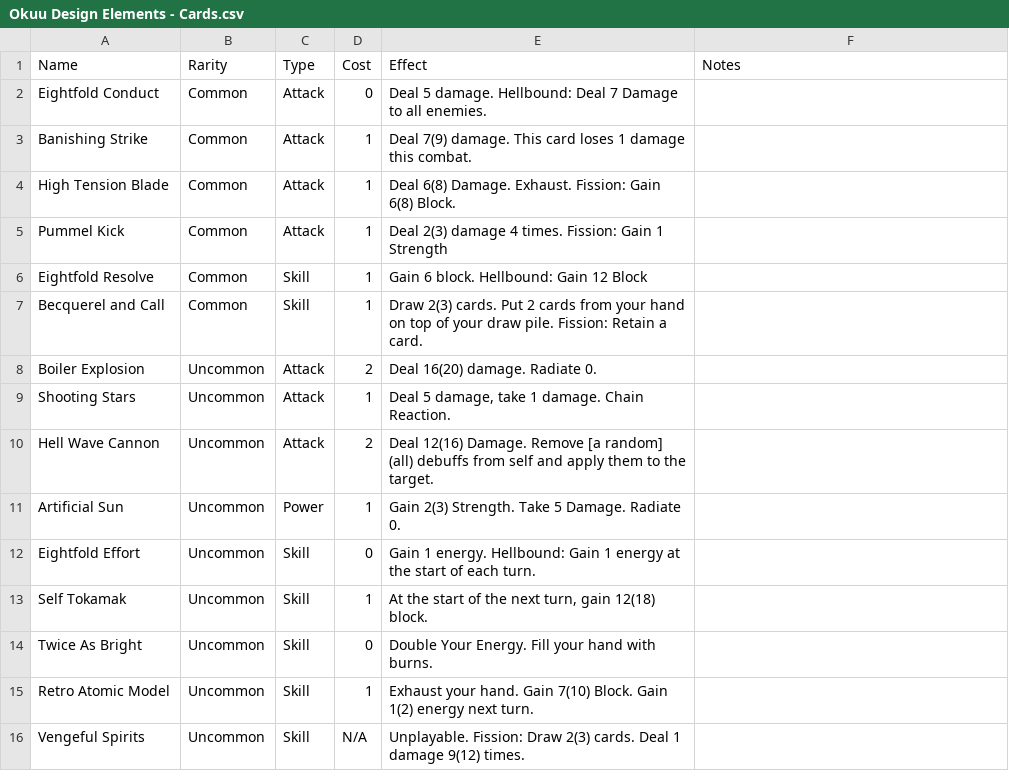
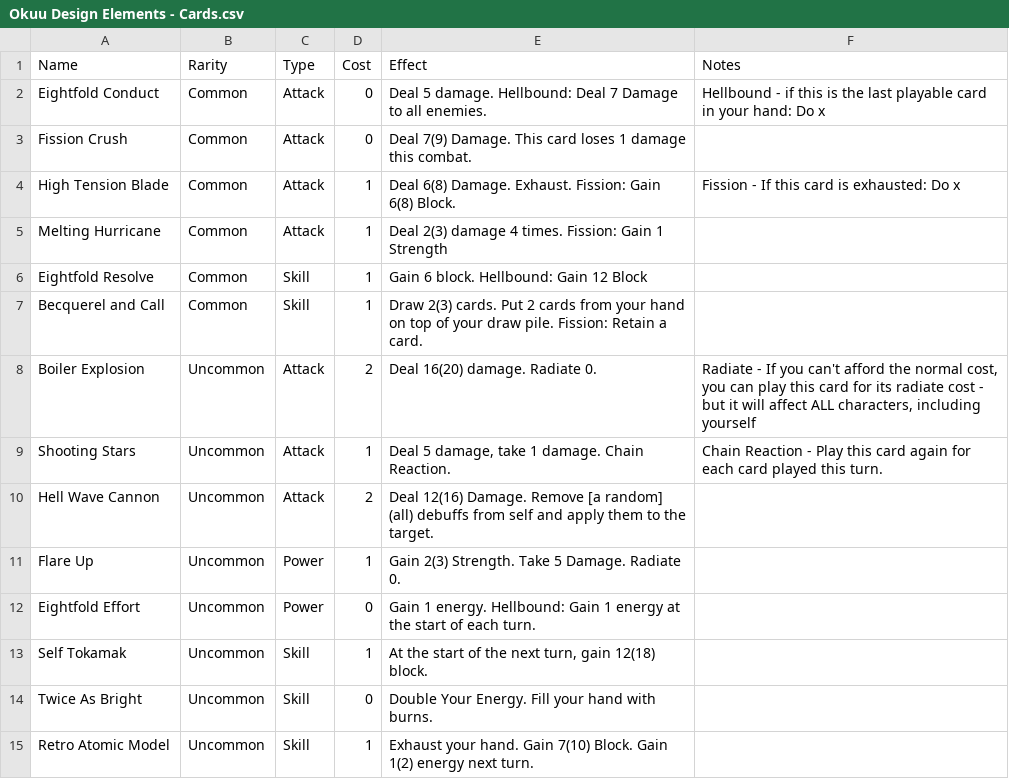
Before and after one commit to subcouture/StS-Okuu, a CSV file: Okuu Design Elements - Cards.csv, drawn as a sheet; only a part is shown; the shorter side is filled out with more unchanged rows; the diff covers the shown part only.

Commit message:
Added a lot more cards, adjusted some old ones, close to being ready for prototyping.

```diff
--- a/Okuu Design Elements - Cards.csv
+++ b/Okuu Design Elements - Cards.csv
@@ -1,13 +1,13 @@
 Name,Rarity,Type,Cost,Effect,Notes
-Eightfold Conduct,Common,Attack,0,Deal 5 damage. Hellbound: Deal 7 Damage to all enemies.,
-Banishing Strike,Common,Attack,1,Deal 7(9) damage. This card loses 1 damage this combat.,
-High Tension Blade,Common,Attack,1,Deal 6(8) Damage. Exhaust. Fission: Gain 6(8) Block.,
-Pummel Kick,Common,Attack,1,Deal 2(3) damage 4 times. Fission: Gain 1 Strength,
+Eightfold Conduct,Common,Attack,0,Deal 5 damage. Hellbound: Deal 7 Damage to all enemies.,Hellbound - if this is the last playable card in your hand: Do x
+Fission Crush,Common,Attack,0,Deal 7(9) Damage. This card loses 1 damage this combat.,
+High Tension Blade,Common,Attack,1,Deal 6(8) Damage. Exhaust. Fission: Gain 6(8) Block.,Fission - If this card is exhausted: Do x
+Melting Hurricane,Common,Attack,1,Deal 2(3) damage 4 times. Fission: Gain 1 Strength,
 Eightfold Resolve,Common,Skill,1,Gain 6 block. Hellbound: Gain 12 Block,
 Becquerel and Call,Common,Skill,1,Draw 2(3) cards. Put 2 cards from your hand on top of your draw pile. Fission: Retain a card.,
-Boiler Explosion,Uncommon,Attack,2,Deal 16(20) damage. Radiate 0.,
-Shooting Stars,Uncommon,Attack,1,"Deal 5 damage, take 1 damage. Chain Reaction.",
+Boiler Explosion,Uncommon,Attack,2,Deal 16(20) damage. Radiate 0.,"Radiate - If you can't afford the normal cost, you can play this card for its radiate cost - but it will affect ALL characters, including yourself"
+Shooting Stars,Uncommon,Attack,1,"Deal 5 damage, take 1 damage. Chain Reaction.",Chain Reaction - Play this card again for each card played this turn.
 Hell Wave Cannon,Uncommon,Attack,2,Deal 12(16) Damage. Remove [a random] (all) debuffs from self and apply them to the target.,
-Artificial Sun,Uncommon,Power,1,Gain 2(3) Strength. Take 5 Damage. Radiate 0.,
-Eightfold Effort,Uncommon,Skill,0,Gain 1 energy. Hellbound: Gain 1 energy at the start of each turn.,
+Flare Up,Uncommon,Power,1,Gain 2(3) Strength. Take 5 Damage. Radiate 0.,
+Eightfold Effort,Uncommon,Power,0,Gain 1 energy. Hellbound: Gain 1 energy at the start of each turn.,
 Self Tokamak,Uncommon,Skill,1,"At the start of the next turn, gain 12(18) block.",
```
Also changed, not shown: 25 added rows and 8 edited cells elsewhere in this file.
